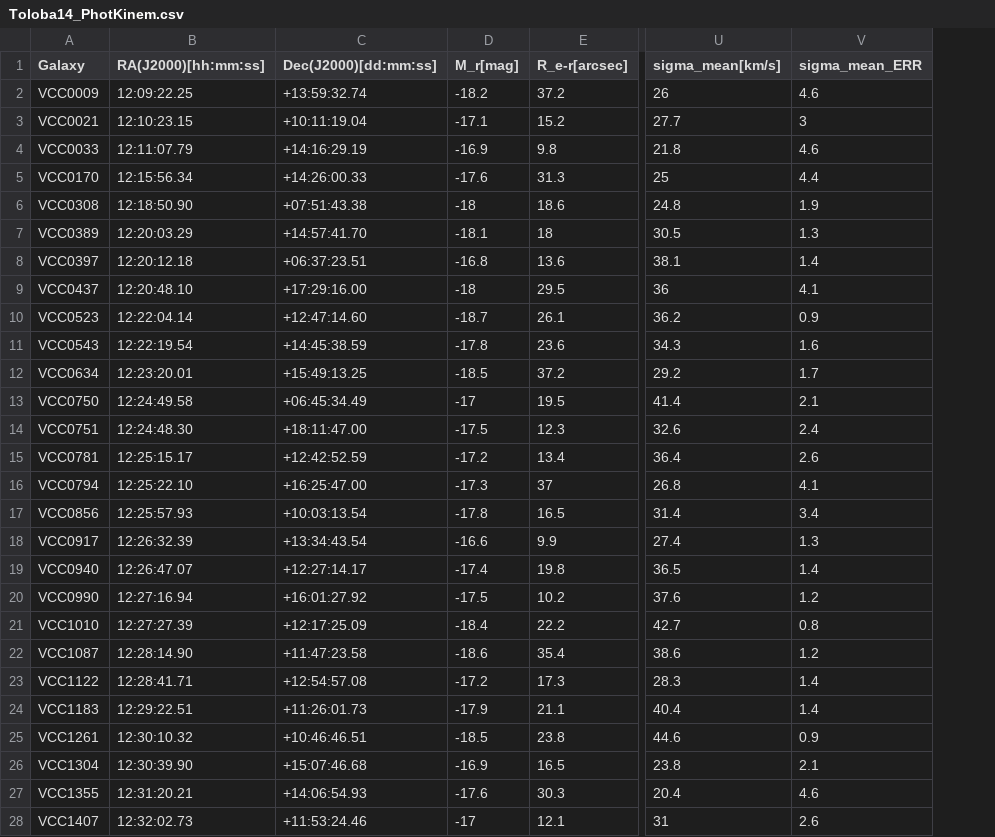
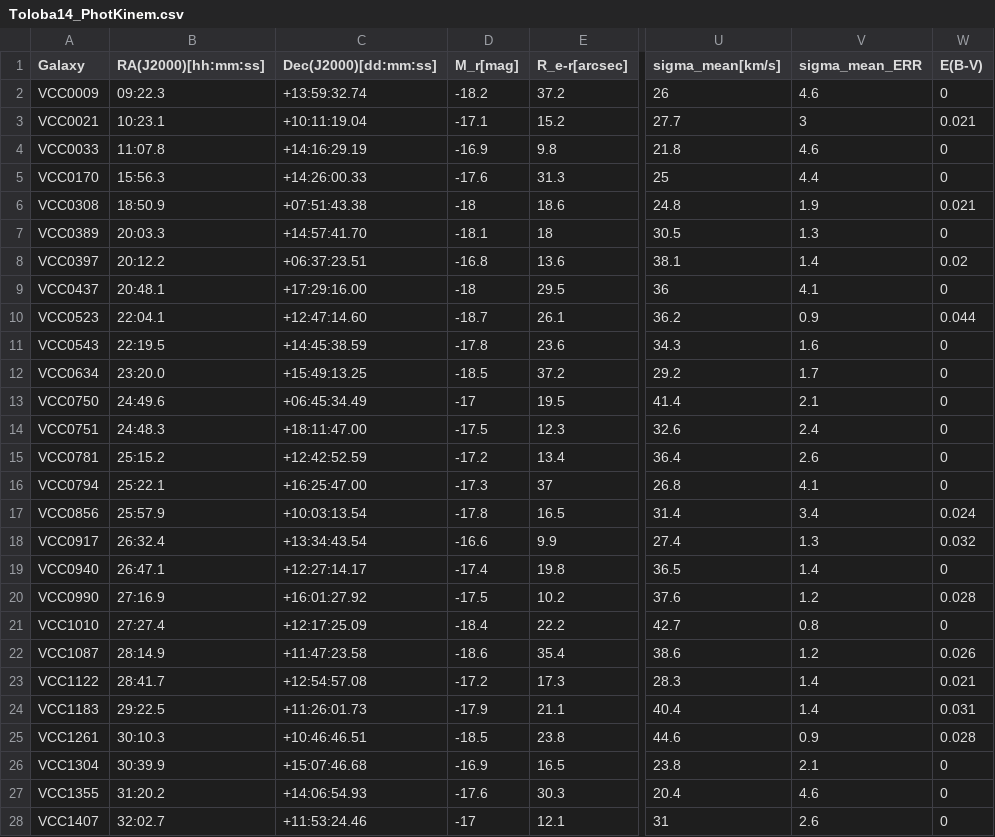
Before and after one commit to MixedPack/PhD, a CSV file: paper_I/0_data/Literature/Toloba14_PhotKinem.csv, drawn as a sheet; only a part is shown, gaps mark what is left out; the diff covers the shown part only; the diff names each change by its address in the sheet, - before the commit and + after, or states it on an @@ line.

Commit message:
Update Toloba14_PhotKinem.csv

```diff
--- a/paper_I/0_data/Literature/Toloba14_PhotKinem.csv
+++ b/paper_I/0_data/Literature/Toloba14_PhotKinem.csv
+column W (E(B-V)), rows 2-28: 0 | 0.021 | 0 | 0 | 0.021 | 0 | 0.02 | 0 | 0.044 | 0 | 0 | 0 | 0 | 0 | 0 | 0.024 | 0.032 | 0 | 0.028 | 0 | 0.026 | 0.021 | 0.031 | 0.028 | 0 | 0 | 0
-B2 (RA(J2000)[hh:mm:ss]): 12:09:22.25
+B2 (RA(J2000)[hh:mm:ss]): 09:22.3
-B3 (RA(J2000)[hh:mm:ss]): 12:10:23.15
+B3 (RA(J2000)[hh:mm:ss]): 10:23.1
-B4 (RA(J2000)[hh:mm:ss]): 12:11:07.79
+B4 (RA(J2000)[hh:mm:ss]): 11:07.8
-B5 (RA(J2000)[hh:mm:ss]): 12:15:56.34
+B5 (RA(J2000)[hh:mm:ss]): 15:56.3
-B6 (RA(J2000)[hh:mm:ss]): 12:18:50.90
+B6 (RA(J2000)[hh:mm:ss]): 18:50.9
-B7 (RA(J2000)[hh:mm:ss]): 12:20:03.29
+B7 (RA(J2000)[hh:mm:ss]): 20:03.3
-B8 (RA(J2000)[hh:mm:ss]): 12:20:12.18
+B8 (RA(J2000)[hh:mm:ss]): 20:12.2
-B9 (RA(J2000)[hh:mm:ss]): 12:20:48.10
+B9 (RA(J2000)[hh:mm:ss]): 20:48.1
-B10 (RA(J2000)[hh:mm:ss]): 12:22:04.14
+B10 (RA(J2000)[hh:mm:ss]): 22:04.1
-B11 (RA(J2000)[hh:mm:ss]): 12:22:19.54
+B11 (RA(J2000)[hh:mm:ss]): 22:19.5
-B12 (RA(J2000)[hh:mm:ss]): 12:23:20.01
+B12 (RA(J2000)[hh:mm:ss]): 23:20.0
-B13 (RA(J2000)[hh:mm:ss]): 12:24:49.58
+B13 (RA(J2000)[hh:mm:ss]): 24:49.6
-B14 (RA(J2000)[hh:mm:ss]): 12:24:48.30
+B14 (RA(J2000)[hh:mm:ss]): 24:48.3
-B15 (RA(J2000)[hh:mm:ss]): 12:25:15.17
+B15 (RA(J2000)[hh:mm:ss]): 25:15.2
-B16 (RA(J2000)[hh:mm:ss]): 12:25:22.10
+B16 (RA(J2000)[hh:mm:ss]): 25:22.1
-B17 (RA(J2000)[hh:mm:ss]): 12:25:57.93
+B17 (RA(J2000)[hh:mm:ss]): 25:57.9
-B18 (RA(J2000)[hh:mm:ss]): 12:26:32.39
+B18 (RA(J2000)[hh:mm:ss]): 26:32.4
-B19 (RA(J2000)[hh:mm:ss]): 12:26:47.07
+B19 (RA(J2000)[hh:mm:ss]): 26:47.1
-B20 (RA(J2000)[hh:mm:ss]): 12:27:16.94
+B20 (RA(J2000)[hh:mm:ss]): 27:16.9
-B21 (RA(J2000)[hh:mm:ss]): 12:27:27.39
+B21 (RA(J2000)[hh:mm:ss]): 27:27.4
-B22 (RA(J2000)[hh:mm:ss]): 12:28:14.90
+B22 (RA(J2000)[hh:mm:ss]): 28:14.9
-B23 (RA(J2000)[hh:mm:ss]): 12:28:41.71
+B23 (RA(J2000)[hh:mm:ss]): 28:41.7
-B24 (RA(J2000)[hh:mm:ss]): 12:29:22.51
+B24 (RA(J2000)[hh:mm:ss]): 29:22.5
-B25 (RA(J2000)[hh:mm:ss]): 12:30:10.32
+B25 (RA(J2000)[hh:mm:ss]): 30:10.3
-B26 (RA(J2000)[hh:mm:ss]): 12:30:39.90
+B26 (RA(J2000)[hh:mm:ss]): 30:39.9
-B27 (RA(J2000)[hh:mm:ss]): 12:31:20.21
+B27 (RA(J2000)[hh:mm:ss]): 31:20.2
-B28 (RA(J2000)[hh:mm:ss]): 12:32:02.73
+B28 (RA(J2000)[hh:mm:ss]): 32:02.7
```
Also changed, not shown: 12 edited cells elsewhere in this file.
